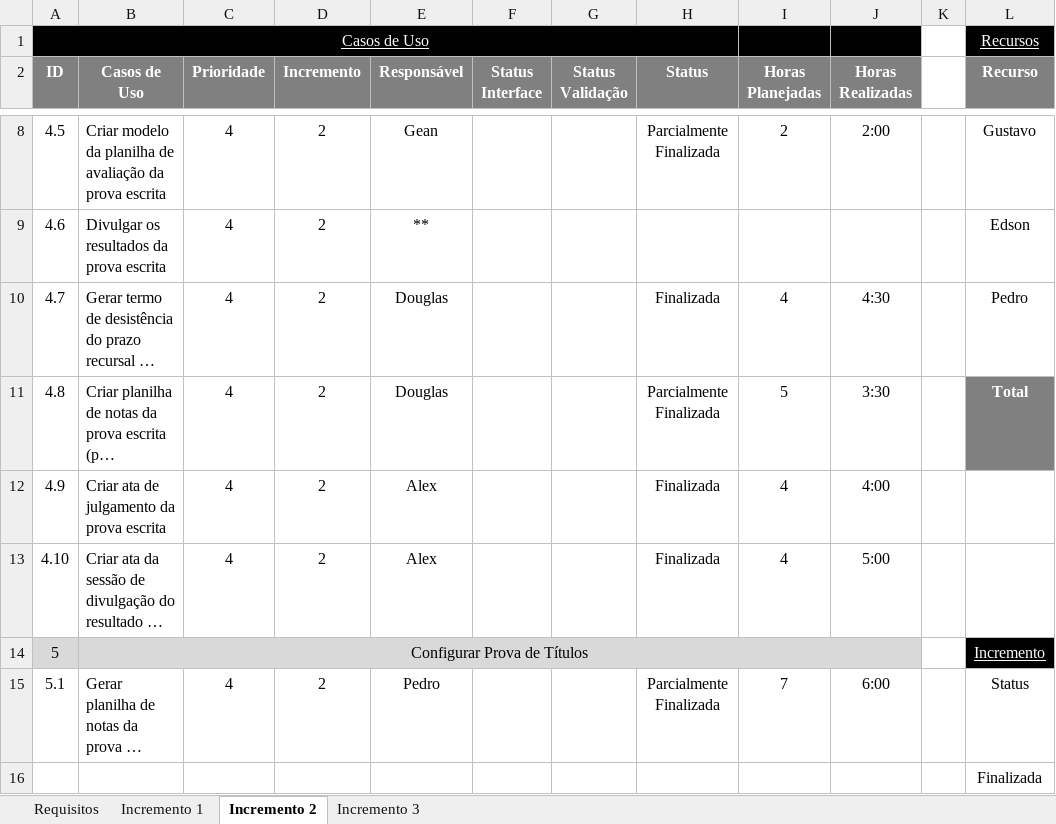
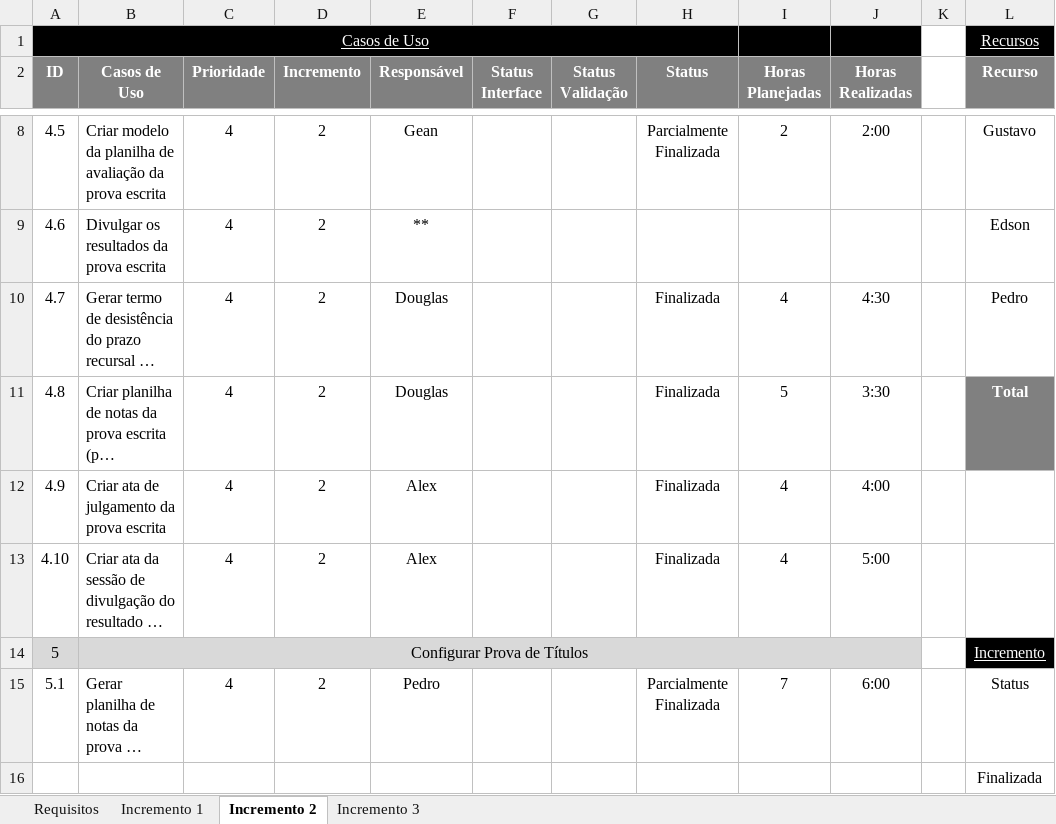
Before and after one commit to gustavosrodrigues/EvolucaoGCP, an Excel workbook: Priorização de Casos de Uso, Incrementos e Responsabilidades.xlsx, sheet Incremento 2, drawn as a sheet; only a part is shown, gaps mark what is left out; long unchanged cells end in …; values as stored, in another font and other column widths than the file's, no borders; the diff names each change by its address in the sheet, - before the commit and + after, or states it on an @@ line.

Commit message:
[Douglas Giordano] - Atualização responsabilidade incremento 3

```diff
--- a/Priorização de Casos de Uso, Incrementos e Responsabilidades.xlsx (sheet Incremento 2)
+++ b/Priorização de Casos de Uso, Incrementos e Responsabilidades.xlsx (sheet Incremento 2)
-H11 (Status): Parcialmente Finalizada
+H11 (Status): Finalizada
```
Also changed, not shown: sheet Incremento 3, sheet Requisitos.
